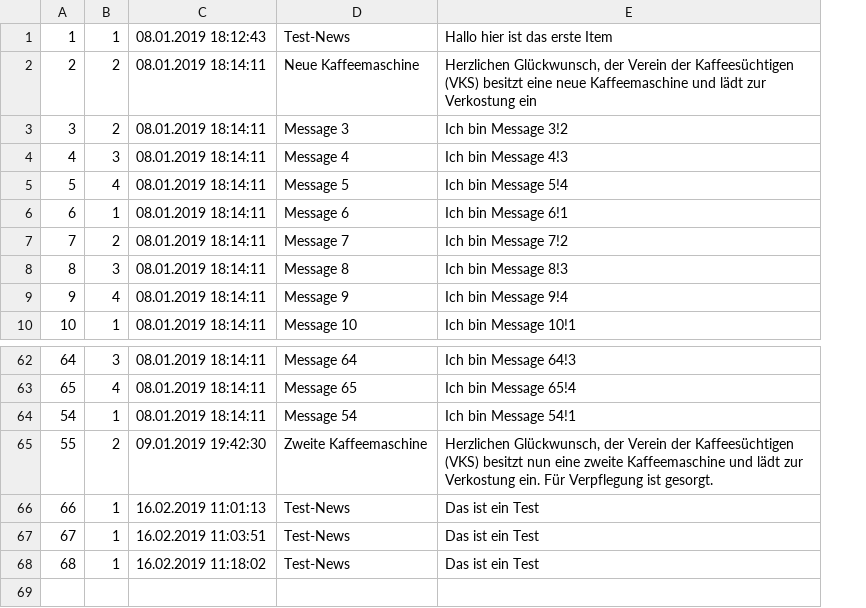
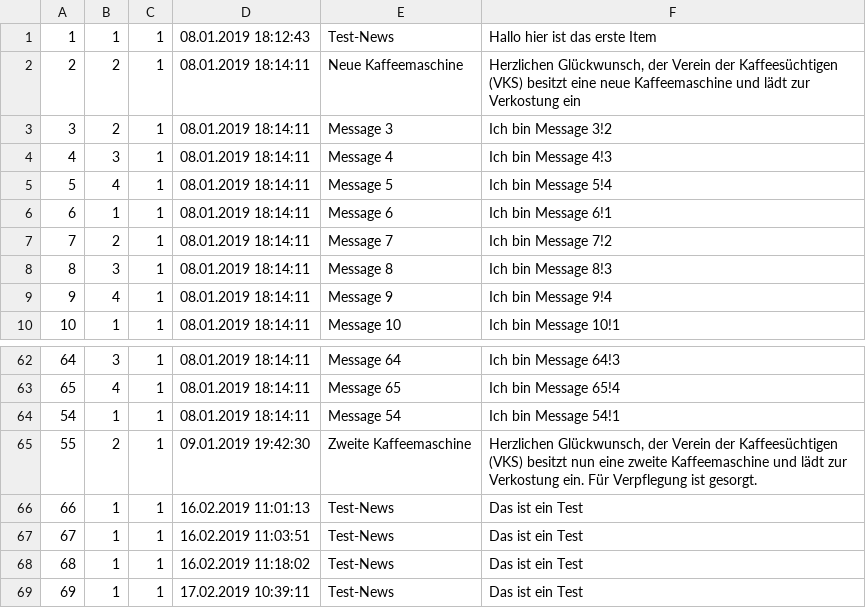
Before and after one commit to KreLou/BAGCST, a CSV file: api/api/offlineDB/Files/news.csv, drawn as a sheet; only a part is shown, gaps mark what is left out; the diff names each change by its address in the sheet, - before the commit and + after, or states it on an @@ line.

```diff
--- a/api/api/offlineDB/Files/news.csv
+++ b/api/api/offlineDB/Files/news.csv
+column C, rows 1-10: all 1; rows 62-68: all 1
+row 69: 69 | 1 | 1 | 17.02.2019 10:39:11 | Test-News | Das ist ein Test
```
Also changed, not shown: 3 other files.
